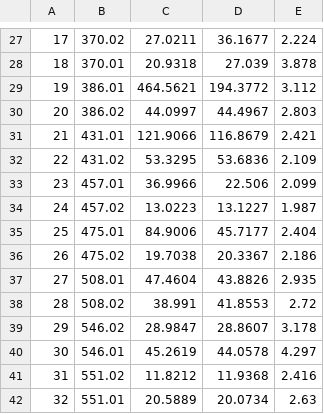
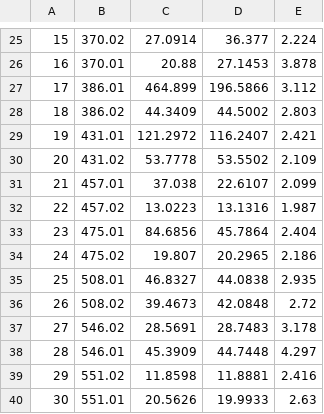
Before and after one commit to jaredcsiegel/jaredcsiegel.github.io, a CSV file: files/TTVMassConstraints.csv, drawn as a sheet; only a part is shown, gaps mark what is left out; addresses are those after the commit; the diff covers the shown part only; the diff names each change by its address in the sheet, - before the commit and + after, or states it on an @@ line.

```diff
--- a/files/TTVMassConstraints.csv
+++ b/files/TTVMassConstraints.csv
@@ column A renumbered from row 25 down @@
-C25: 27.0211
+C25: 27.0914
-D25: 36.1677
+D25: 36.377
-C26: 20.9318
+C26: 20.88
-D26: 27.039
+D26: 27.1453
-C27: 464.5621
+C27: 464.899
-D27: 194.3772
+D27: 196.5866
-C28: 44.0997
+C28: 44.3409
-D28: 44.4967
+D28: 44.5002
-C29: 121.9066
+C29: 121.2972
-D29: 116.8679
+D29: 116.2407
-C30: 53.3295
+C30: 53.7778
-D30: 53.6836
+D30: 53.5502
-C31: 36.9966
+C31: 37.038
-D31: 22.506
+D31: 22.6107
-D32: 13.1227
+D32: 13.1316
-C33: 84.9006
+C33: 84.6856
-D33: 45.7177
+D33: 45.7864
-C34: 19.7038
+C34: 19.807
-D34: 20.3367
+D34: 20.2965
-C35: 47.4604
+C35: 46.8327
-D35: 43.8826
+D35: 44.0838
-C36: 38.991
+C36: 39.4673
-D36: 41.8553
+D36: 42.0848
-C37: 28.9847
+C37: 28.5691
-D37: 28.8607
+D37: 28.7483
-C38: 45.2619
+C38: 45.3909
-D38: 44.0578
+D38: 44.7448
-C39: 11.8212
+C39: 11.8598
-D39: 11.9368
+D39: 11.8881
-C40: 20.5889
+C40: 20.5626
-D40: 20.0734
+D40: 19.9933
```
Also changed, not shown: 4 removed rows and 67 edited cells elsewhere in this file.
